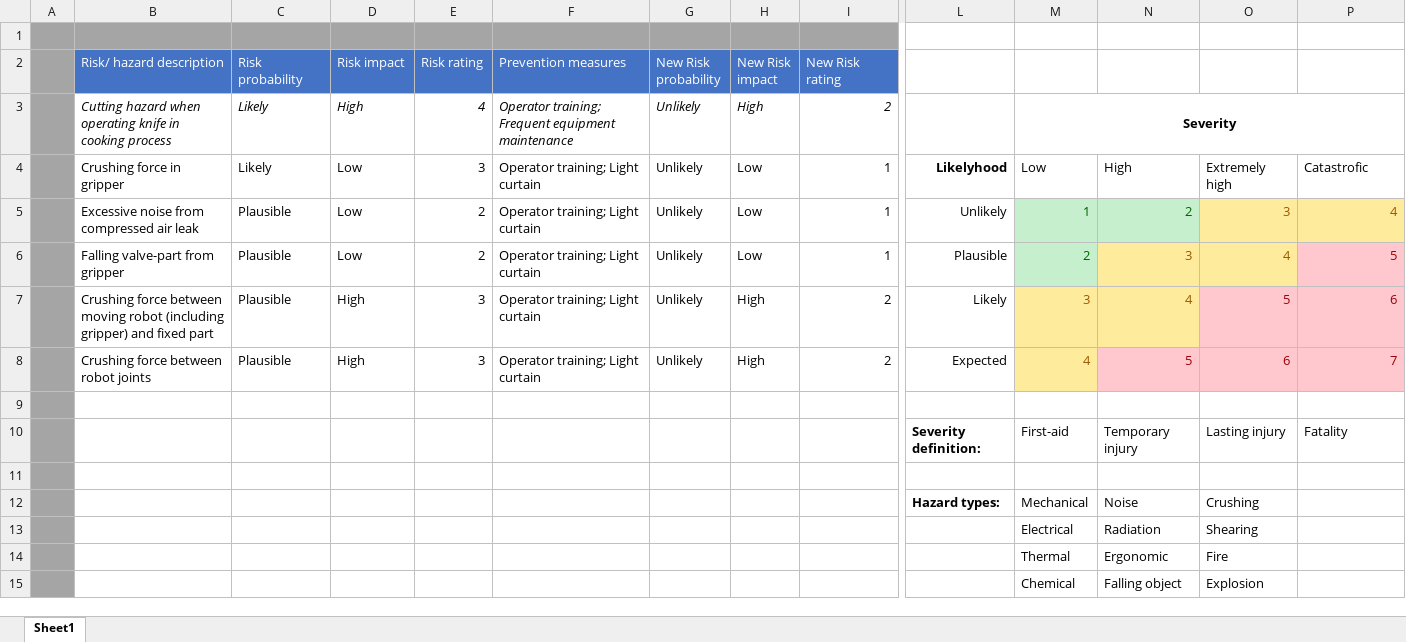
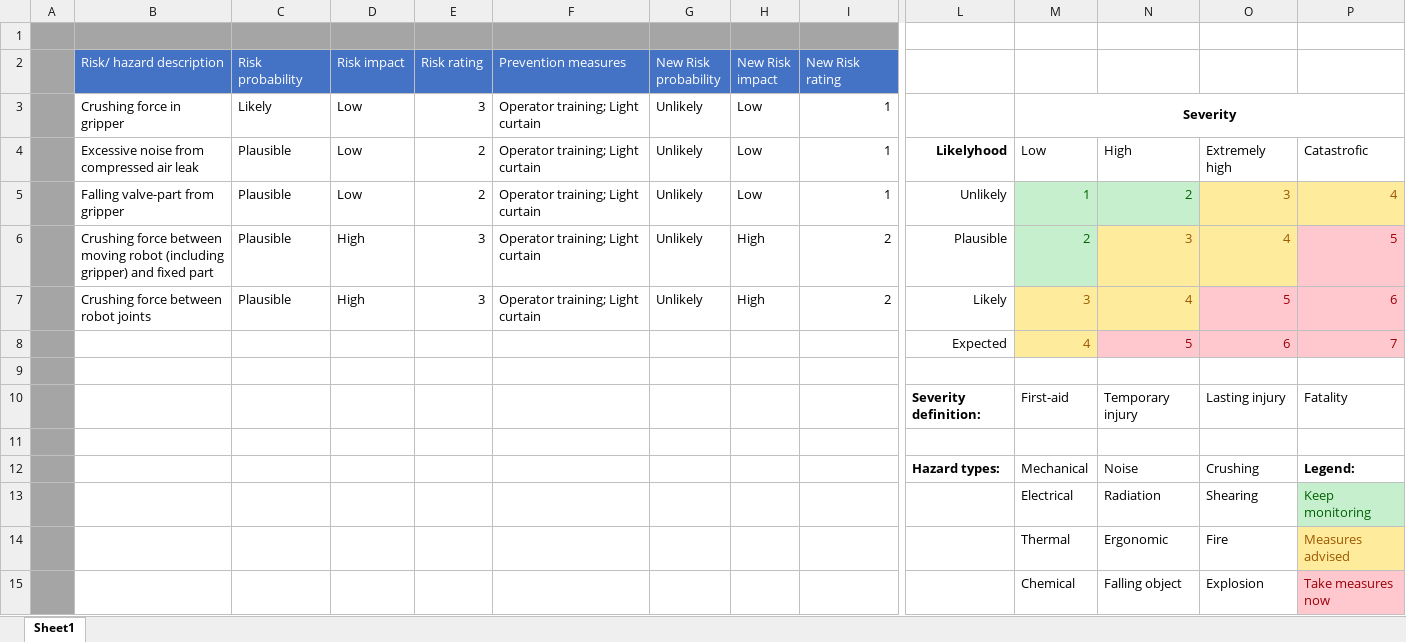
Before and after one commit to TheGamingDwarf/PS_diagrams, an Excel workbook: Risk Assessment/Risk Assesment v01.xlsx, sheet Sheet1, drawn as a sheet; only a part is shown, gaps mark what is left out; values as stored, in another font and other column widths than the file's, no borders; conditional formats not drawn; removed rows and columns are numbered as before the commit, all else as after; rows hold the shown columns only; the diff names each change by its address in the sheet, - before the commit and + after, or states it on an @@ line.

Commit message:
Rmoved example in RA

```diff
--- a/Risk Assessment/Risk Assesment v01.xlsx (sheet Sheet1)
+++ b/Risk Assessment/Risk Assesment v01.xlsx (sheet Sheet1)
-row 3:  | Cutting hazard when operating knife in cooking process | Likely | High | 4 | Operator training; Frequent equipment maintenance | Unlikely | High | 2 |  | Severity
+row 3:  | Crushing force in gripper | Likely | Low | 3 | Operator training; Light curtain | Unlikely | Low | 1 |  | Severity
-B4 (Risk/ hazard description): Crushing force in gripper
+B4 (Risk/ hazard description): Excessive noise from compressed air leak
-C4 (Risk probability): Likely
+C4 (Risk probability): Plausible
-E4 (Risk rating): 3
+E4 (Risk rating): 2
-B5 (Risk/ hazard description): Excessive noise from compressed air leak
+B5 (Risk/ hazard description): Falling valve-part from gripper
-B6 (Risk/ hazard description): Falling valve-part from gripper
+B6 (Risk/ hazard description): Crushing force between moving robot (including gripper) and fixed part
-D6 (Risk impact): Low
+D6 (Risk impact): High
-E6 (Risk rating): 2
+E6 (Risk rating): 3
-H6 (New Risk impact): Low
+H6 (New Risk impact): High
-I6 (New Risk rating): 1
+I6 (New Risk rating): 2
-B7 (Risk/ hazard description): …force between moving robot (including gripper) and fixed part
+B7 (Risk/ hazard description): …force between robot joints
-row 8:  | Crushing force between robot joints | Plausible | High | 3 | Operator training; Light curtain | Unlikely | High | 2 | Expected | 4 | 5 | 6 | 7
+row 8:  |  |  |  |  |  |  |  |  | Expected | 4 | 5 | 6 | 7
-P12: (empty)
+P12: Legend:
-P13: (empty)
+P13: Keep monitoring
-P13 fill: none
+P13 fill: #C6EFCE
-P14: (empty)
+P14: Measures advised
-P14 fill: none
+P14 fill: #FFEB9C
-P15: (empty)
+P15: Take measures now
-P15 fill: none
+P15 fill: #FFC7CE
```
